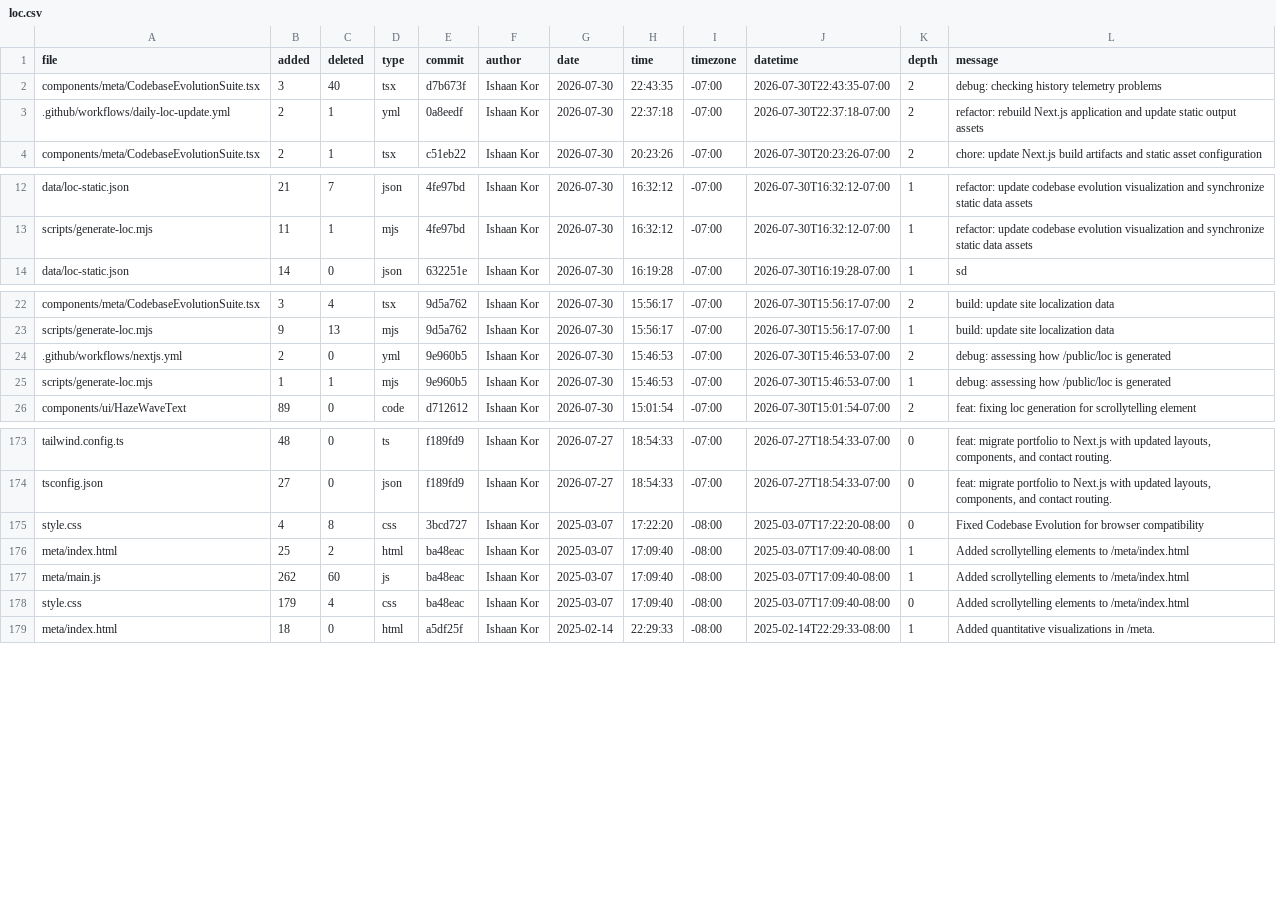
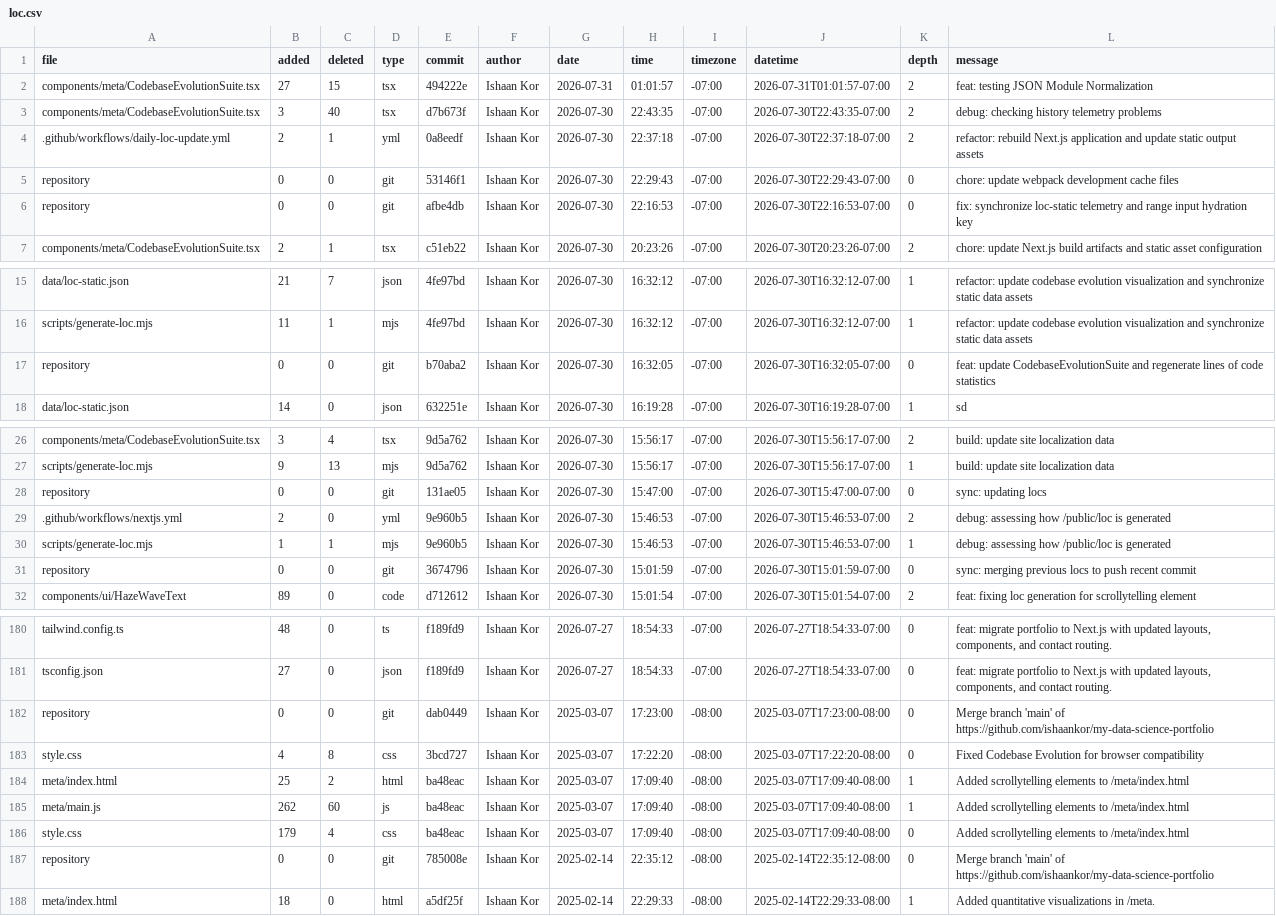
Before and after one commit to ishaankor/my-data-science-portfolio, a CSV file: out/loc.csv, drawn as a sheet; only a part is shown, gaps mark what is left out; the diff covers the shown part only.

Commit message:
debug: testing telementry bug

```diff
--- a/out/loc.csv
+++ b/out/loc.csv
@@ -1,4 +1,7 @@
 file,added,deleted,type,commit,author,date,time,timezone,datetime,depth,message
+components/meta/CodebaseEvolutionSuite.tsx,27,15,tsx,494222e,Ishaan Kor,2026-07-31,01:01:57,-07:00,2026-07-31T01:01:57-07:00,2,"feat: testing JSON Module Normalization"
 components/meta/CodebaseEvolutionSuite.tsx,3,40,tsx,d7b673f,Ishaan Kor,2026-07-30,22:43:35,-07:00,2026-07-30T22:43:35-07:00,2,"debug: checking history telemetry problems"
 .github/workflows/daily-loc-update.yml,2,1,yml,0a8eedf,Ishaan Kor,2026-07-30,22:37:18,-07:00,2026-07-30T22:37:18-07:00,2,"refactor: rebuild Next.js application and update static output assets"
+repository,0,0,git,53146f1,Ishaan Kor,2026-07-30,22:29:43,-07:00,2026-07-30T22:29:43-07:00,0,"chore: update webpack development cache files"
+repository,0,0,git,afbe4db,Ishaan Kor,2026-07-30,22:16:53,-07:00,2026-07-30T22:16:53-07:00,0,"fix: synchronize loc-static telemetry and range input hydration key"
 components/meta/CodebaseEvolutionSuite.tsx,2,1,tsx,c51eb22,Ishaan Kor,2026-07-30,20:23:26,-07:00,2026-07-30T20:23:26-07:00,2,"chore: update Next.js build artifacts and static asset configuration"
@@ -13,2 +16,3 @@ data/loc-static.json,21,7,json,4fe97bd,Ishaan Kor,2026-07-30,16:32:12,-07:00,202
 scripts/generate-loc.mjs,11,1,mjs,4fe97bd,Ishaan Kor,2026-07-30,16:32:12,-07:00,2026-07-30T16:32:12-07:00,1,"refactor: update codebase evolution visualization and synchronize static data assets"
+repository,0,0,git,b70aba2,Ishaan Kor,2026-07-30,16:32:05,-07:00,2026-07-30T16:32:05-07:00,0,"feat: update CodebaseEvolutionSuite and regenerate lines of code statistics"
 data/loc-static.json,14,0,json,632251e,Ishaan Kor,2026-07-30,16:19:28,-07:00,2026-07-30T16:19:28-07:00,1,"sd"
@@ -23,4 +27,6 @@ components/meta/CodebaseEvolutionSuite.tsx,3,4,tsx,9d5a762,Ishaan Kor,2026-07-30
 scripts/generate-loc.mjs,9,13,mjs,9d5a762,Ishaan Kor,2026-07-30,15:56:17,-07:00,2026-07-30T15:56:17-07:00,1,"build: update site localization data"
+repository,0,0,git,131ae05,Ishaan Kor,2026-07-30,15:47:00,-07:00,2026-07-30T15:47:00-07:00,0,"sync: updating locs"
 .github/workflows/nextjs.yml,2,0,yml,9e960b5,Ishaan Kor,2026-07-30,15:46:53,-07:00,2026-07-30T15:46:53-07:00,2,"debug: assessing how /public/loc is generated"
 scripts/generate-loc.mjs,1,1,mjs,9e960b5,Ishaan Kor,2026-07-30,15:46:53,-07:00,2026-07-30T15:46:53-07:00,1,"debug: assessing how /public/loc is generated"
+repository,0,0,git,3674796,Ishaan Kor,2026-07-30,15:01:59,-07:00,2026-07-30T15:01:59-07:00,0,"sync: merging previous locs to push recent commit"
 components/ui/HazeWaveText,89,0,code,d712612,Ishaan Kor,2026-07-30,15:01:54,-07:00,2026-07-30T15:01:54-07:00,2,"feat: fixing loc generation for scrollytelling element"
@@ -174,2 +181,3 @@ tailwind.config.ts,48,0,ts,f189fd9,Ishaan Kor,2026-07-27,18:54:33,-07:00,2026-07
 tsconfig.json,27,0,json,f189fd9,Ishaan Kor,2026-07-27,18:54:33,-07:00,2026-07-27T18:54:33-07:00,0,"feat: migrate portfolio to Next.js with updated layouts, components, and contact routing."
+repository,0,0,git,dab0449,Ishaan Kor,2025-03-07,17:23:00,-08:00,2025-03-07T17:23:00-08:00,0,"Merge branch 'main' of https://github.com/ishaankor/my-data-science-portfolio"
 style.css,4,8,css,3bcd727,Ishaan Kor,2025-03-07,17:22:20,-08:00,2025-03-07T17:22:20-08:00,0,"Fixed Codebase Evolution for browser compatibility"
@@ -178,2 +186,3 @@ meta/main.js,262,60,js,ba48eac,Ishaan Kor,2025-03-07,17:09:40,-08:00,2025-03-07T
 style.css,179,4,css,ba48eac,Ishaan Kor,2025-03-07,17:09:40,-08:00,2025-03-07T17:09:40-08:00,0,"Added scrollytelling elements to /meta/index.html"
+repository,0,0,git,785008e,Ishaan Kor,2025-02-14,22:35:12,-08:00,2025-02-14T22:35:12-08:00,0,"Merge branch 'main' of https://github.com/ishaankor/my-data-science-portfolio"
 meta/index.html,18,0,html,a5df25f,Ishaan Kor,2025-02-14,22:29:33,-08:00,2025-02-14T22:29:33-08:00,1,"Added quantitative visualizations in /meta."
```
Also changed, not shown: 1 added row elsewhere in this file, meta/loc.csv, public/loc.csv, 19 other files.
